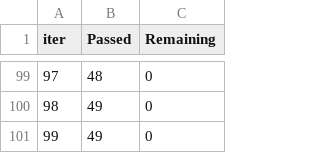
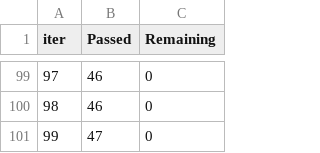
Before and after one commit to therealmanraj/students-Performance-ML-E2E-Project, a TSV file: catboost_info/time_left.tsv, drawn as a sheet; only a part is shown, gaps mark what is left out; the diff covers the shown part only.

```diff
--- a/catboost_info/time_left.tsv
+++ b/catboost_info/time_left.tsv
@@ -99,3 +99,3 @@ iter	Passed	Remaining
-97	48	0
-98	49	0
-99	49	0
+97	46	0
+98	46	0
+99	47	0
```
Also changed, not shown: 161 edited cells elsewhere in this file, 4 other files.
